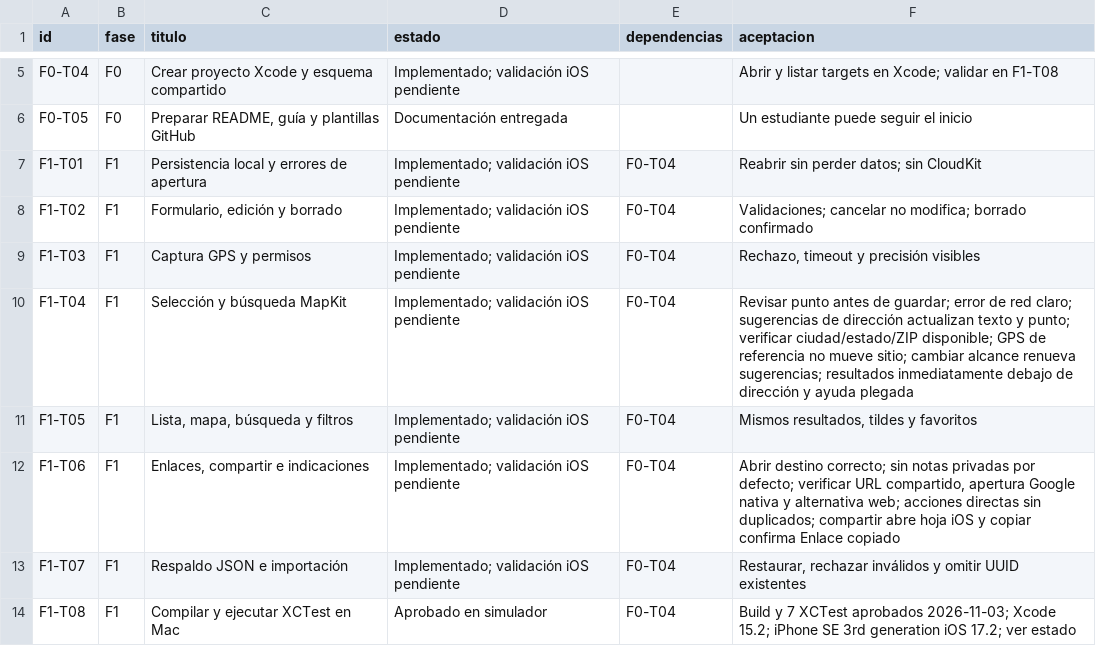
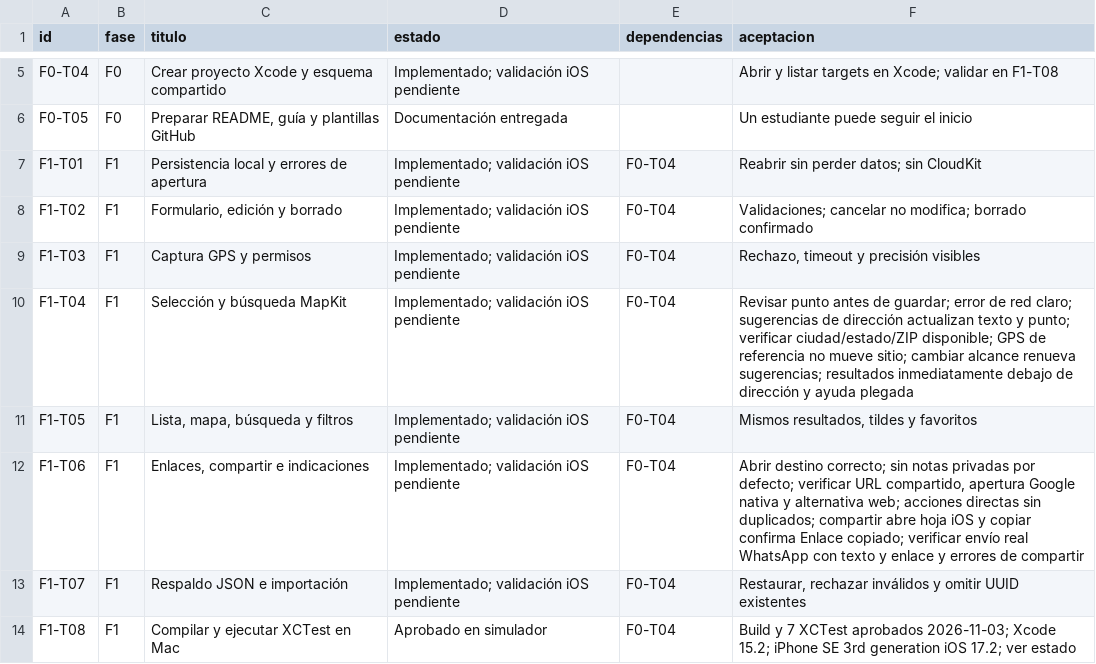
Before and after one commit to dafermen/PinHaven, a CSV file: docs/BACKLOG.csv, drawn as a sheet; only a part is shown, gaps mark what is left out.

Commit message:
Share location as plain text and surface activity errors

```diff
--- a/docs/BACKLOG.csv
+++ b/docs/BACKLOG.csv
@@ -11,3 +11,3 @@ F1-T04,F1,Selección y búsqueda MapKit,Implementado; validación iOS pendiente,
 F1-T05,F1,"Lista, mapa, búsqueda y filtros",Implementado; validación iOS pendiente,F0-T04,"Mismos resultados, tildes y favoritos"
-F1-T06,F1,"Enlaces, compartir e indicaciones",Implementado; validación iOS pendiente,F0-T04,"Abrir destino correcto; sin notas privadas por defecto; verificar URL compartido, apertura Google nativa y alternativa web; acciones directas sin duplicados; compartir abre hoja iOS y copiar confirma Enlace copiado"
+F1-T06,F1,"Enlaces, compartir e indicaciones",Implementado; validación iOS pendiente,F0-T04,"Abrir destino correcto; sin notas privadas por defecto; verificar URL compartido, apertura Google nativa y alternativa web; acciones directas sin duplicados; compartir abre hoja iOS y copiar confirma Enlace copiado; verificar envío real WhatsApp con texto y enlace y errores de compartir"
 F1-T07,F1,Respaldo JSON e importación,Implementado; validación iOS pendiente,F0-T04,"Restaurar, rechazar inválidos y omitir UUID existentes"
```
Also changed, not shown: 12 other files.
